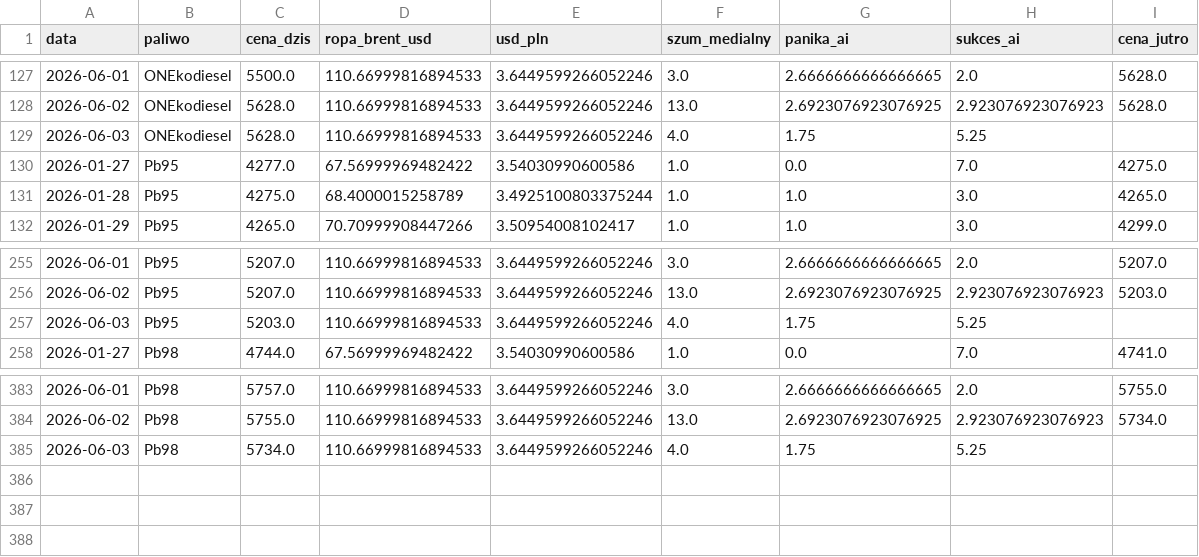
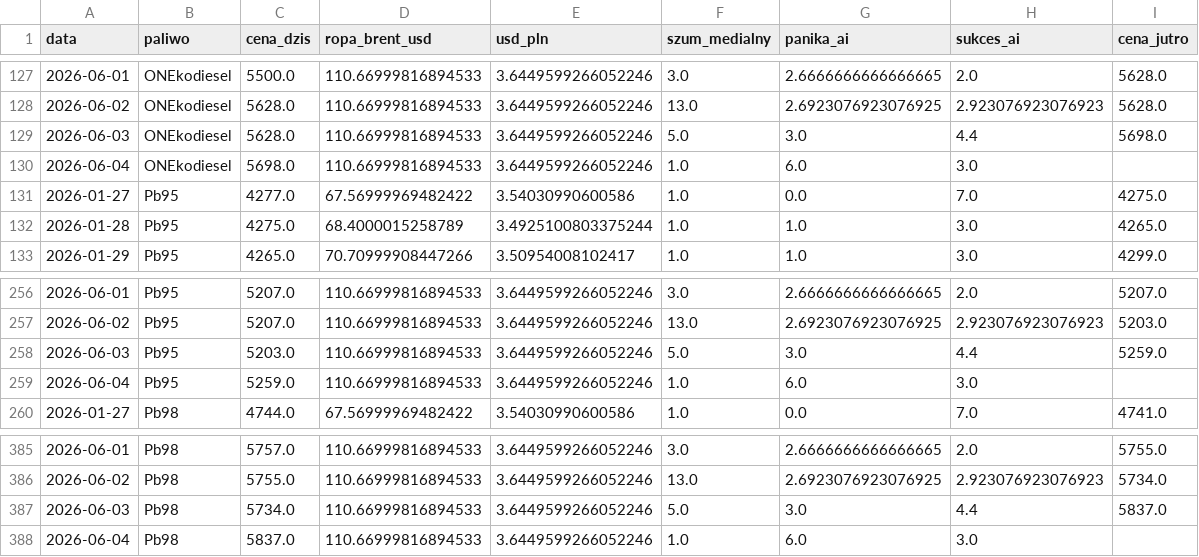
Before and after one commit to Majbor1/orlen_scraper, a CSV file: data/orlen_master_table.csv, drawn as a sheet; only a part is shown, gaps mark what is left out.

```diff
--- a/data/orlen_master_table.csv
+++ b/data/orlen_master_table.csv
@@ -128,3 +128,4 @@
 2026-06-02,ONEkodiesel,5628.0,110.66999816894533,3.6449599266052246,13.0,2.6923076923076925,2.923076923076923,5628.0
-2026-06-03,ONEkodiesel,5628.0,110.66999816894533,3.6449599266052246,4.0,1.75,5.25,
+2026-06-03,ONEkodiesel,5628.0,110.66999816894533,3.6449599266052246,5.0,3.0,4.4,5698.0
+2026-06-04,ONEkodiesel,5698.0,110.66999816894533,3.6449599266052246,1.0,6.0,3.0,
 2026-01-27,Pb95,4277.0,67.56999969482422,3.54030990600586,1.0,0.0,7.0,4275.0
@@ -256,3 +257,4 @@
 2026-06-02,Pb95,5207.0,110.66999816894533,3.6449599266052246,13.0,2.6923076923076925,2.923076923076923,5203.0
-2026-06-03,Pb95,5203.0,110.66999816894533,3.6449599266052246,4.0,1.75,5.25,
+2026-06-03,Pb95,5203.0,110.66999816894533,3.6449599266052246,5.0,3.0,4.4,5259.0
+2026-06-04,Pb95,5259.0,110.66999816894533,3.6449599266052246,1.0,6.0,3.0,
 2026-01-27,Pb98,4744.0,67.56999969482422,3.54030990600586,1.0,0.0,7.0,4741.0
@@ -384,2 +386,3 @@
 2026-06-02,Pb98,5755.0,110.66999816894533,3.6449599266052246,13.0,2.6923076923076925,2.923076923076923,5734.0
-2026-06-03,Pb98,5734.0,110.66999816894533,3.6449599266052246,4.0,1.75,5.25,
+2026-06-03,Pb98,5734.0,110.66999816894533,3.6449599266052246,5.0,3.0,4.4,5837.0
+2026-06-04,Pb98,5837.0,110.66999816894533,3.6449599266052246,1.0,6.0,3.0,
```
Also changed, not shown: data/cena_max.csv, data/ceny_orlen_zestawienie.csv, 4 other files.
